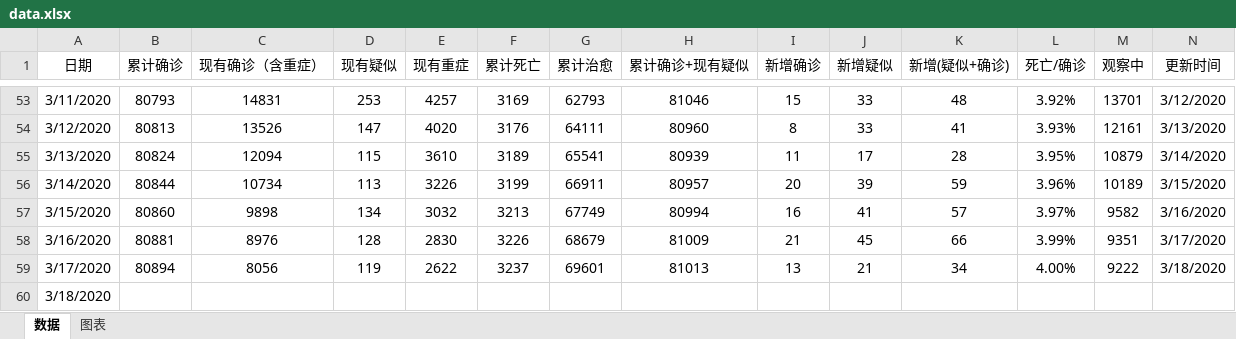
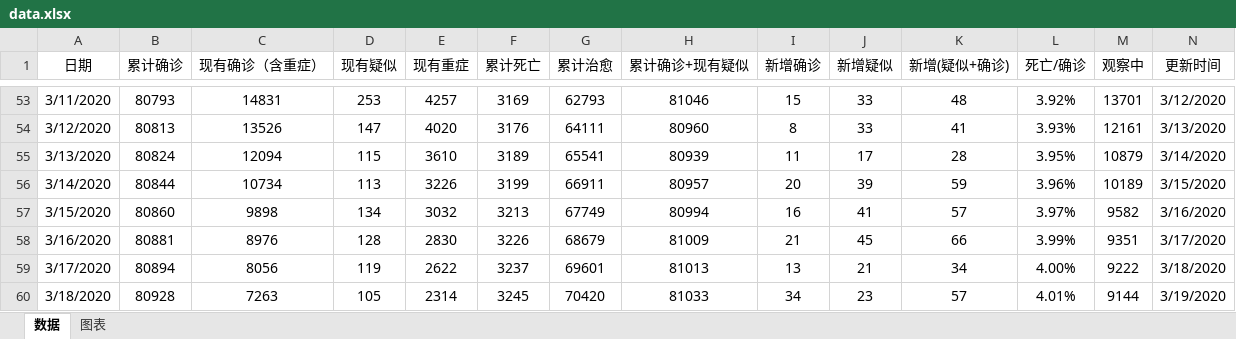
Before and after one commit to JackieZheng/2019-nCoV, an Excel workbook: Excel/data.xlsx, sheet 数据, drawn as a sheet; only a part is shown, gaps mark what is left out; values as stored, in another font and other column widths than the file's, no borders; the diff covers the shown part only; the diff names each change by its address in the sheet, - before the commit and + after, or states it on an @@ line.

```diff
--- a/Excel/data.xlsx (sheet 数据)
+++ b/Excel/data.xlsx (sheet 数据)
-B60 (累计确诊): (empty)
+B60 (累计确诊): 80928
-C60 (现有确诊（含重症）): (empty)
+C60 (现有确诊（含重症）): 7263
-D60 (现有疑似): (empty)
+D60 (现有疑似): 105
-E60 (现有重症): (empty)
+E60 (现有重症): 2314
-F60 (累计死亡): (empty)
+F60 (累计死亡): 3245
-G60 (累计治愈): (empty)
+G60 (累计治愈): 70420
-H60 (累计确诊+现有疑似): (empty)
+H60 (累计确诊+现有疑似): 81033
-I60 (新增确诊): (empty)
+I60 (新增确诊): 34
-J60 (新增疑似): (empty)
+J60 (新增疑似): 23
-K60 (新增(疑似+确诊)): (empty)
+K60 (新增(疑似+确诊)): 57
-L60 (死亡/确诊): (empty)
+L60 (死亡/确诊): 4.01%
-M60 (观察中): (empty)
+M60 (观察中): 9144
-N60 (更新时间): (empty)
+N60 (更新时间): 3/19/2020
```
Also changed, not shown: 1 edited cell elsewhere in this sheet, charts or pictures, 3 other files.
